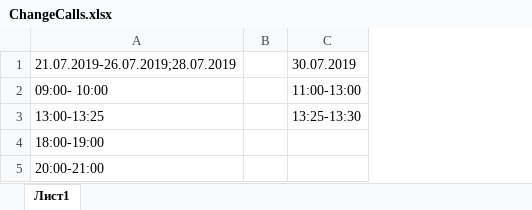
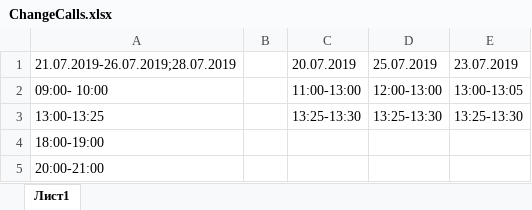
Before and after one commit to pechhenka/InteractiveStand, an Excel workbook: Assets/LocalData/ChangeCalls.xlsx, sheet Лист1, drawn as a sheet; values as stored, in another font and other column widths than the file's, no borders; the diff names each change by its address in the sheet, - before the commit and + after, or states it on an @@ line.

Commit message:
ChangesCalls completed

```diff
--- a/Assets/LocalData/ChangeCalls.xlsx (sheet Лист1)
+++ b/Assets/LocalData/ChangeCalls.xlsx (sheet Лист1)
+column D, rows 1-3: 25.07.2019 | 12:00-13:00 | 13:25-13:30
+column E, rows 1-3: 23.07.2019 | 13:00-13:05 | 13:25-13:30
-C1: 30.07.2019
+C1: 20.07.2019
```
Also changed, not shown: 15 other files.
